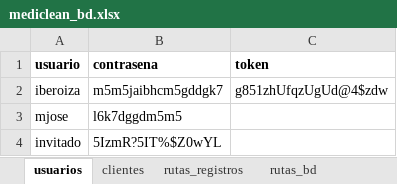
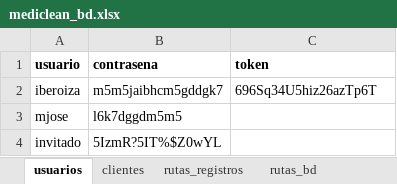
Before and after one commit to Ishovias/mc-ruta-admin, an Excel workbook: bd/mediclean_bd.xlsx, sheet usuarios, drawn as a sheet; values as stored, in another font and other column widths than the file's, no borders; the diff names each change by its address in the sheet, - before the commit and + after, or states it on an @@ line.

```diff
--- a/bd/mediclean_bd.xlsx (sheet usuarios)
+++ b/bd/mediclean_bd.xlsx (sheet usuarios)
-C2 (token): g851zhUfqzUgUd@4$zdw
+C2 (token): 696Sq34U5hiz26azTp6T
```
Also changed, not shown: 3 other files.
